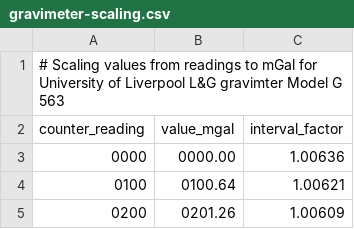
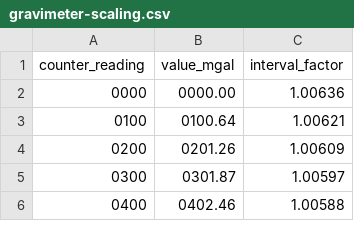
Before and after one commit to leouieda/gravity-processing, a CSV file: data/gravimeter-scaling.csv, drawn as a sheet; only a part is shown; the shorter side is filled out with more unchanged rows.

Commit message:
Finish preparing the synthetic gravity
Applied a fake drift and converted to meter readings using the given
conversion table.

```diff
--- a/data/gravimeter-scaling.csv
+++ b/data/gravimeter-scaling.csv
@@ -1,2 +1 @@
-# Scaling values from readings to mGal for University of Liverpool L&G gravimter Model G 563
 counter_reading,value_mgal,interval_factor
```
Also changed, not shown: 7 other files.
